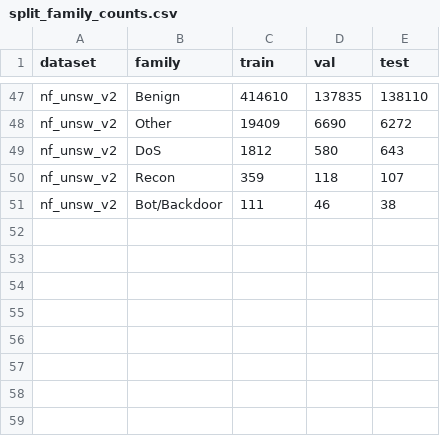
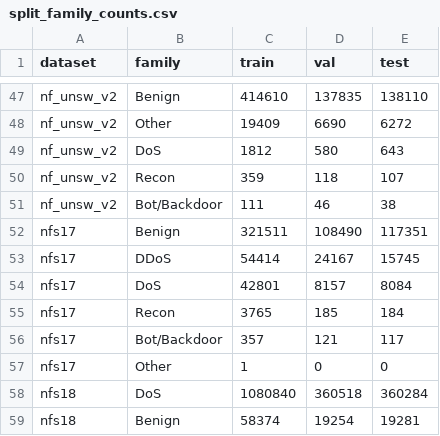
Before and after one commit to Jdowpasisi/Adaptive_NIDS, a CSV file: reports/tables/split_family_counts.csv, drawn as a sheet; only a part is shown, gaps mark what is left out; the diff names each change by its address in the sheet, - before the commit and + after, or states it on an @@ line.

```diff
--- a/reports/tables/split_family_counts.csv
+++ b/reports/tables/split_family_counts.csv
+row 52: nfs17 | Benign | 321511 | 108490 | 117351
+row 53: nfs17 | DDoS | 54414 | 24167 | 15745
+row 54: nfs17 | DoS | 42801 | 8157 | 8084
+row 55: nfs17 | Recon | 3765 | 185 | 184
+row 56: nfs17 | Bot/Backdoor | 357 | 121 | 117
+row 57: nfs17 | Other | 1 | 0 | 0
+row 58: nfs18 | DoS | 1080840 | 360518 | 360284
+row 59: nfs18 | Benign | 58374 | 19254 | 19281
```
Also changed, not shown: data/MANIFEST.csv, reports/tables/family_counts.csv, 28 other files.
